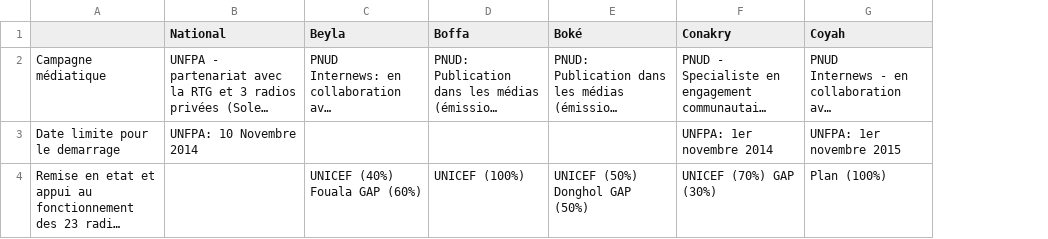
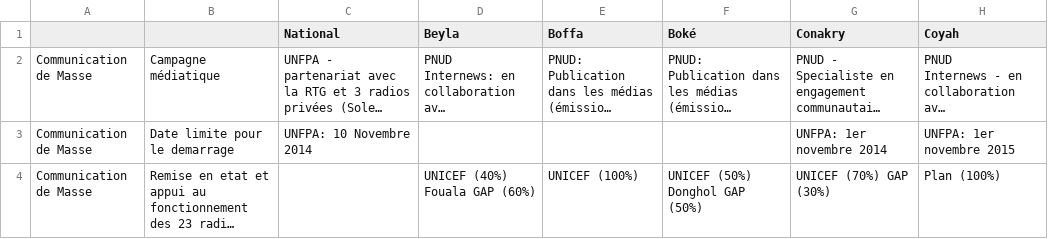
Before and after one commit to SEL-Columbia/operation_conakry, a CSV file: frack/data/communication.csv, drawn as a sheet; only a part is shown; long unchanged cells end in …; the diff covers the shown part only; the diff names each change by its address in the sheet, - before the commit and + after, or states it on an @@ line.

```diff
--- a/frack/data/communication.csv
+++ b/frack/data/communication.csv
+column A, rows 2-4: all Communication de Masse
```
Also changed, not shown: 1 removed row elsewhere in this file, frack/data/prise_en_charge.csv, frack/data/renforcement.csv, 2 other files.
